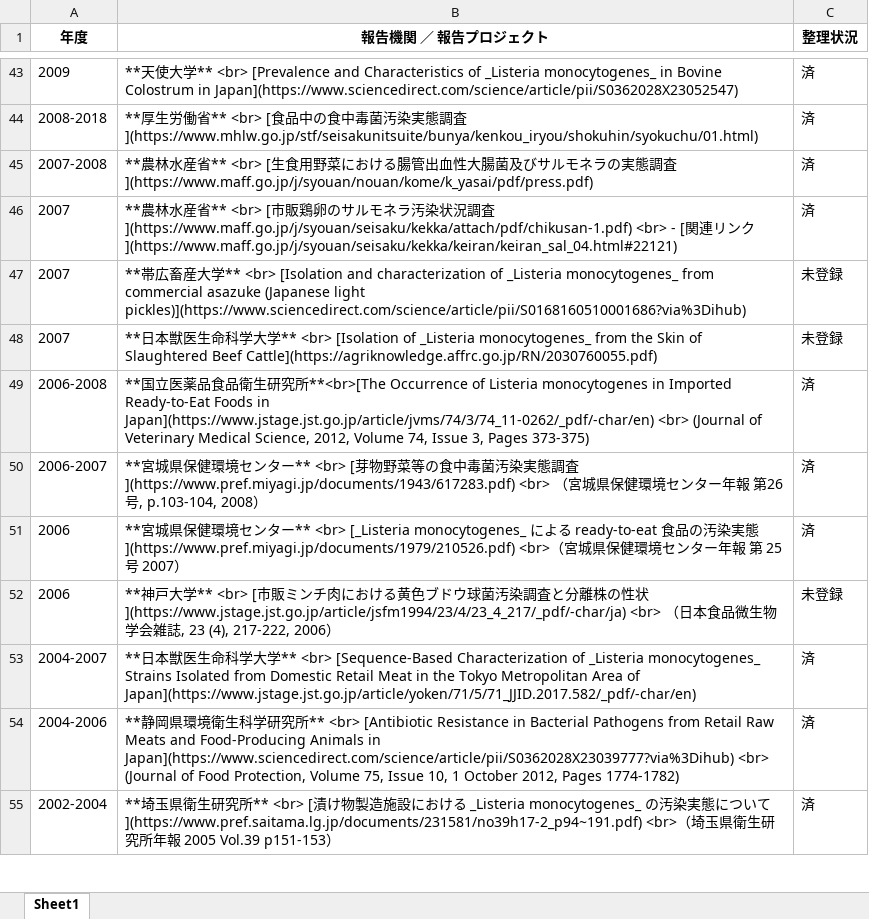
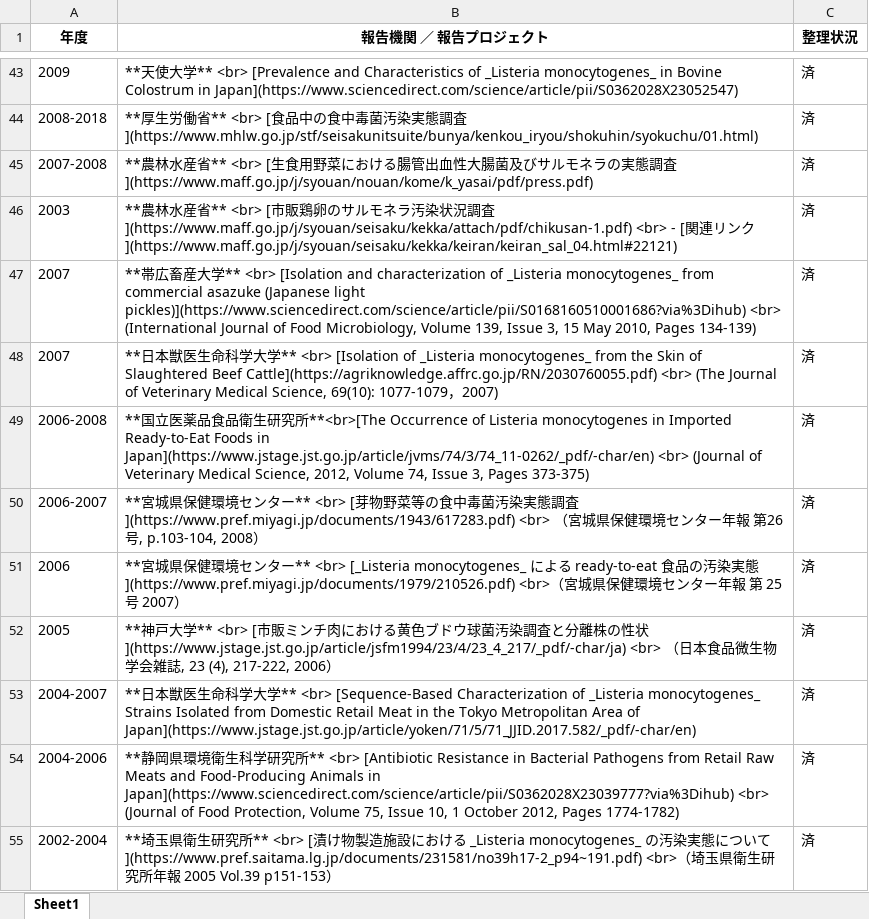
Before and after one commit to kento-koyama/food_micro_data_risk, an Excel workbook: tables/table_contamination_rate.xlsx, sheet Sheet1, drawn as a sheet; only a part is shown, gaps mark what is left out; values as stored, in another font and other column widths than the file's, no borders; the diff names each change by its address in the sheet, - before the commit and + after, or states it on an @@ line.

```diff
--- a/tables/table_contamination_rate.xlsx (sheet Sheet1)
+++ b/tables/table_contamination_rate.xlsx (sheet Sheet1)
-A46 (年度): 2007
+A46 (年度): 2003
-B47 (報告機関 ／ 報告プロジェクト): …light pickles)](https://www.sciencedirect.com/science/article/pii/S0168160510001686?via%3Dihub)
+B47 (報告機関 ／ 報告プロジェクト): …light pickles)](https://www.sciencedirect.com/science/article/pii/S0168160510001686?via%3Dihub) <br> (International Journal of Food Microbiology, Volume 139, Issue 3, 15 May 2010, Pages 134-139)
-C47:C48 (整理状況): 未登録
+C47:C48 (整理状況): 済
-B48 (報告機関 ／ 報告プロジェクト): …Beef Cattle](https://agriknowledge.affrc.go.jp/RN/2030760055.pdf)
+B48 (報告機関 ／ 報告プロジェクト): …Beef Cattle](https://agriknowledge.affrc.go.jp/RN/2030760055.pdf) <br> (The Journal of Veterinary Medical Science, 69(10): 1077-1079，2007)
-A52 (年度): 2006
+A52 (年度): 2005
-C52 (整理状況): 未登録
+C52 (整理状況): 済
```
Also changed, not shown: tables/table_Campylobacter.xlsx, tables/table_EHEC.xlsx, 3 other files.
